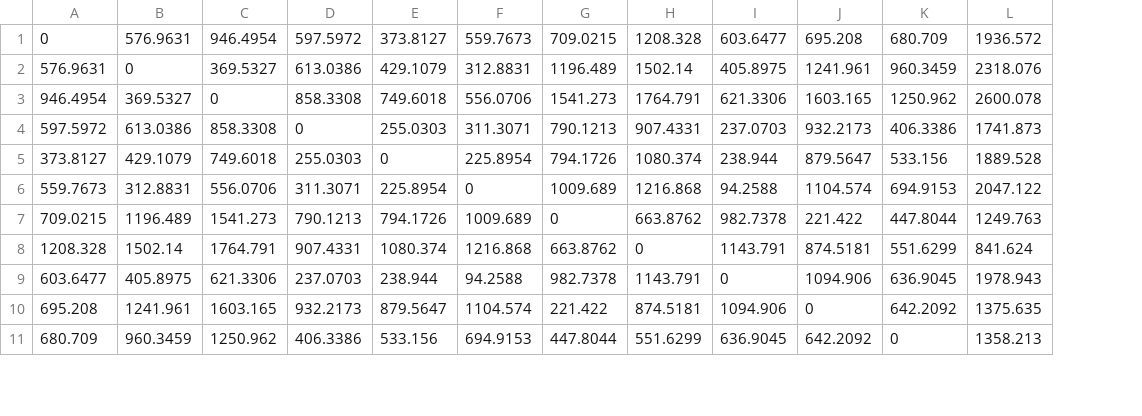
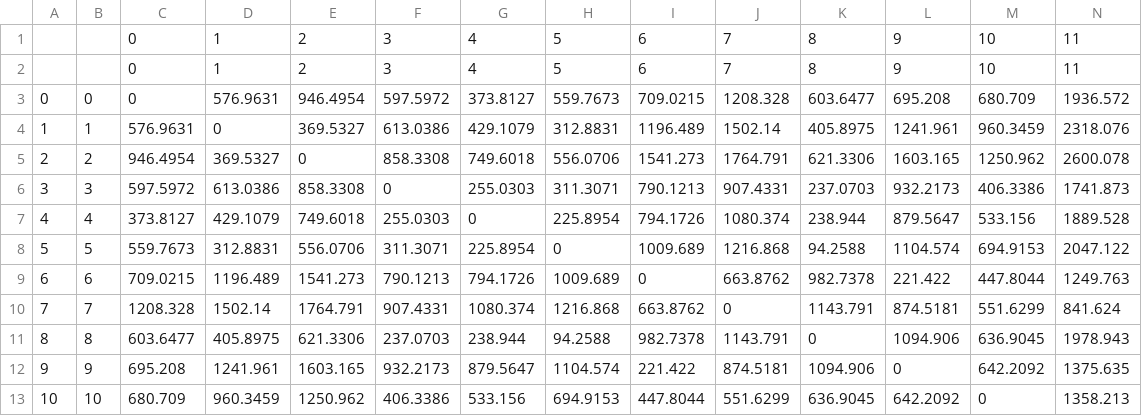
Before and after one commit to AbdKa/pHMLRP, a CSV file: db/CABNetworkDist.csv, drawn as a sheet; only a part is shown; addresses are those after the commit; rows hold the shown columns only; the diff names each change by its address in the sheet, - before the commit and + after, or states it on an @@ line.

Commit message:
Added TR16 dataset. IncompleteHubs implemented. Moved all initial solutions to InitialSolutions.java

```diff
--- a/db/CABNetworkDist.csv
+++ b/db/CABNetworkDist.csv
+column A, rows 3-13: 0 | 1 | 2 | 3 | 4 | 5 | 6 | 7 | 8 | 9 | 10
+column B, rows 3-13: 0 | 1 | 2 | 3 | 4 | 5 | 6 | 7 | 8 | 9 | 10
+row 1:  |  | 0 | 1 | 2 | 3 | 4 | 5 | 6 | 7 | 8 | 9 | 10 | 11
+row 2:  |  | 0 | 1 | 2 | 3 | 4 | 5 | 6 | 7 | 8 | 9 | 10 | 11
```
Also changed, not shown: 10 other files.
